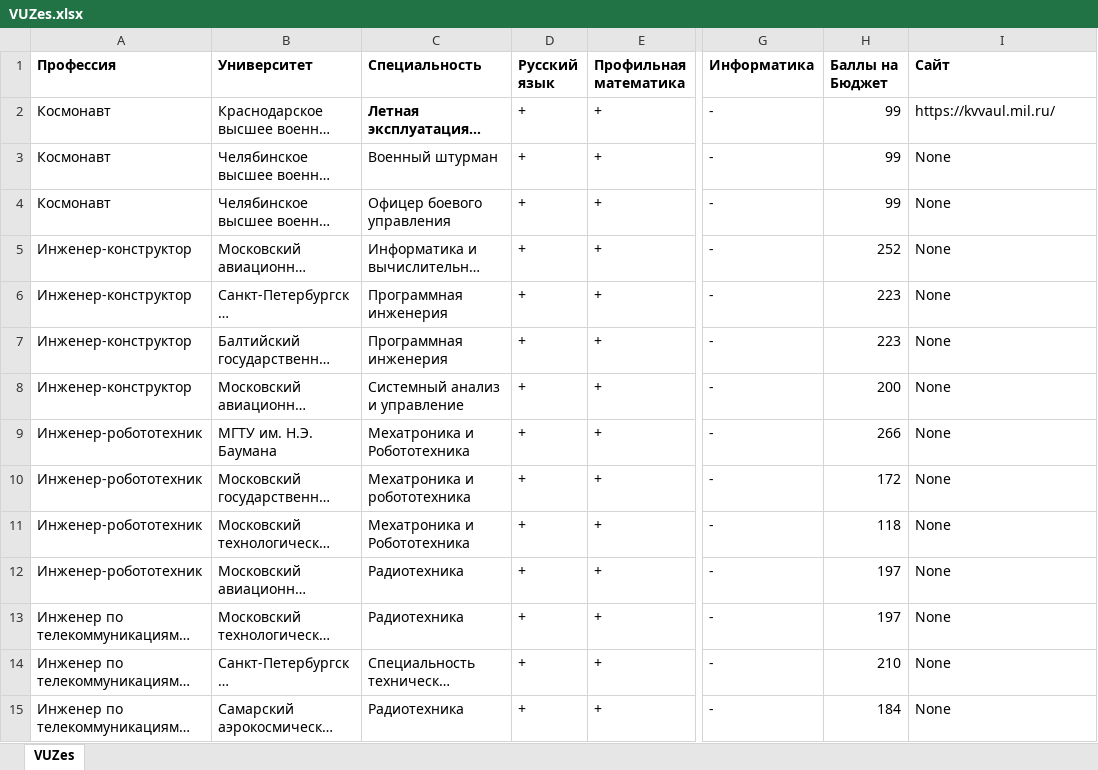
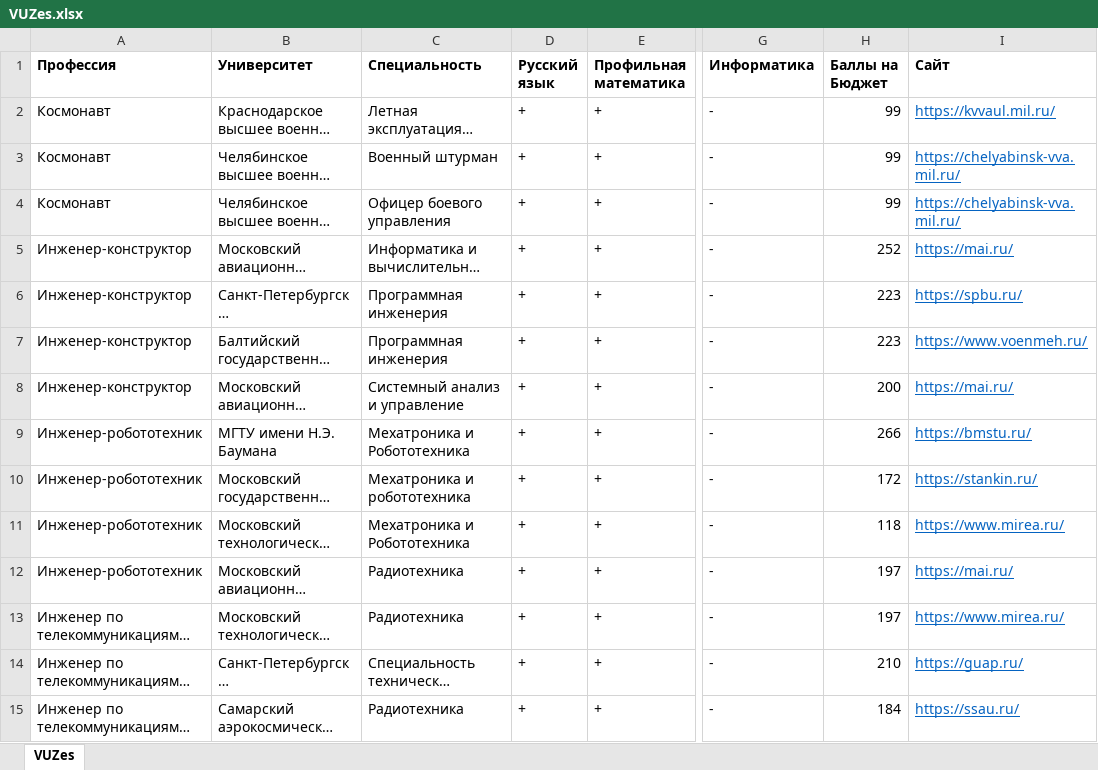
Before and after one commit to Wolfram3387/AlinaApp, an Excel workbook: VUZes.xlsx, sheet VUZes, drawn as a sheet; only a part is shown, gaps mark what is left out; long unchanged cells end in …; values as stored, in another font and other column widths than the file's, no borders; the diff covers the shown part only; the diff names each change by its address in the sheet, - before the commit and + after, or states it on an @@ line.

```diff
--- a/VUZes.xlsx (sheet VUZes)
+++ b/VUZes.xlsx (sheet VUZes)
-I1: Сайт
+I1: Cайт
-C2 bold: on
+C2 bold: off
@@ I2:I15 underline: off → on, text colour: black → #0563C1 @@
-I3:I4 (Cайт): None
+I3:I4 (Cайт): https://chelyabinsk-vva.mil.ru/
-I5 (Cайт): None
+I5 (Cайт): https://mai.ru/
-I6 (Cайт): None
+I6 (Cайт): https://spbu.ru/
-I7 (Cайт): None
+I7 (Cайт): https://www.voenmeh.ru/
-I8 (Cайт): None
+I8 (Cайт): https://mai.ru/
-B9 (Университет): МГТУ им. Н.Э. Баумана
+B9 (Университет): МГТУ имени Н.Э. Баумана
-I9 (Cайт): None
+I9 (Cайт): https://bmstu.ru/
-I10 (Cайт): None
+I10 (Cайт): https://stankin.ru/
-I11 (Cайт): None
+I11 (Cайт): https://www.mirea.ru/
-I12 (Cайт): None
+I12 (Cайт): https://mai.ru/
-I13 (Cайт): None
+I13 (Cайт): https://www.mirea.ru/
-I14 (Cайт): None
+I14 (Cайт): https://guap.ru/
-I15 (Cайт): None
+I15 (Cайт): https://ssau.ru/
```
Also changed, not shown: 30 edited cells and cell formats elsewhere in this sheet, 9 other files.
